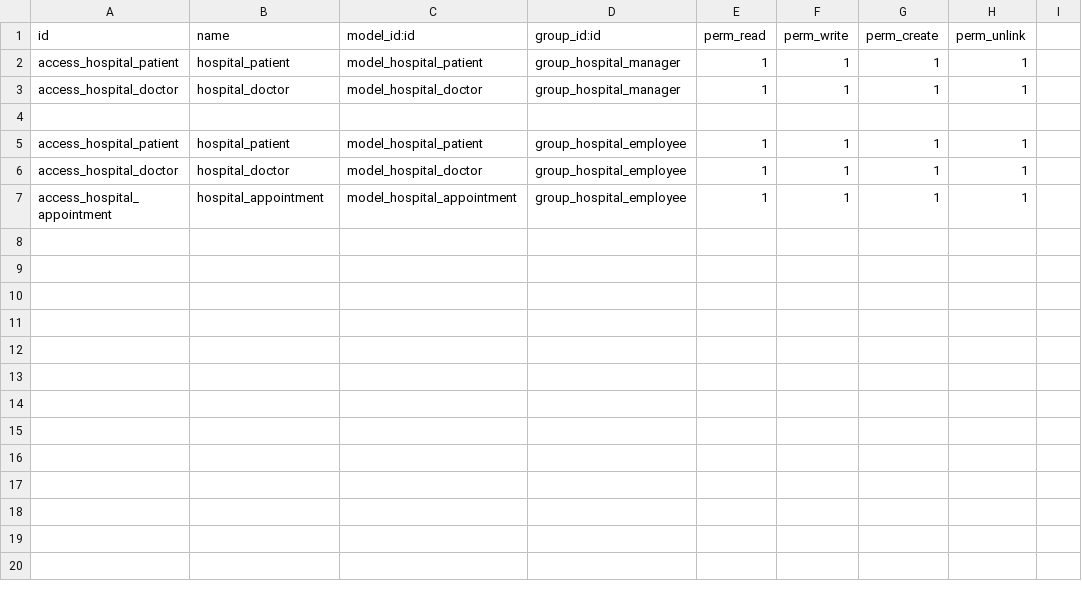
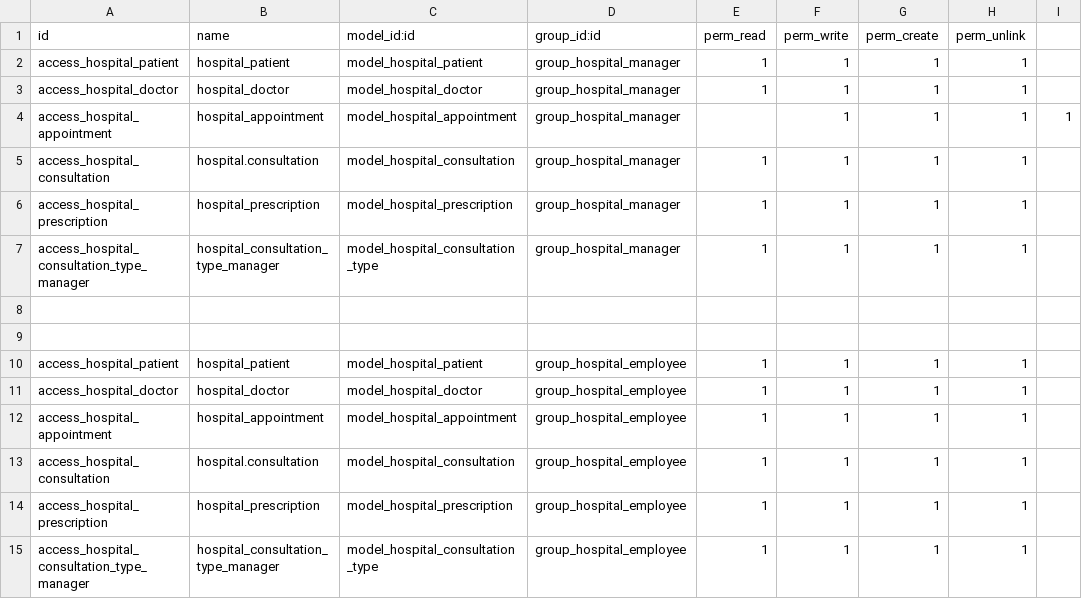
Before and after one commit to lfelipecr/clinica, a CSV file: hospital/security/ir.model.access.csv, drawn as a sheet.

```diff
--- a/hospital/security/ir.model.access.csv
+++ b/hospital/security/ir.model.access.csv
@@ -3,2 +3,7 @@ access_hospital_patient,hospital_patient,model_hospital_patient,group_hospital_m
 access_hospital_doctor,hospital_doctor,model_hospital_doctor,group_hospital_manager,1,1,1,1
+access_hospital_appointment,hospital_appointment,model_hospital_appointment,group_hospital_manager,,1,1,1,1
+access_hospital_consultation,hospital.consultation,model_hospital_consultation,group_hospital_manager,1,1,1,1
+access_hospital_prescription,hospital_prescription,model_hospital_prescription,group_hospital_manager,1,1,1,1
+access_hospital_consultation_type_manager,hospital_consultation_type_manager,model_hospital_consultation_type,group_hospital_manager,1,1,1,1
+
 
@@ -7 +12,4 @@ access_hospital_doctor,hospital_doctor,model_hospital_doctor,group_hospital_empl
 access_hospital_appointment,hospital_appointment,model_hospital_appointment,group_hospital_employee,1,1,1,1
+access_hospital_consultation,hospital.consultation,model_hospital_consultation,group_hospital_employee,1,1,1,1
+access_hospital_prescription,hospital_prescription,model_hospital_prescription,group_hospital_employee,1,1,1,1
+access_hospital_consultation_type_manager,hospital_consultation_type_manager,model_hospital_consultation_type,group_hospital_employee,1,1,1,1
```
Also changed, not shown: 13 other files.
